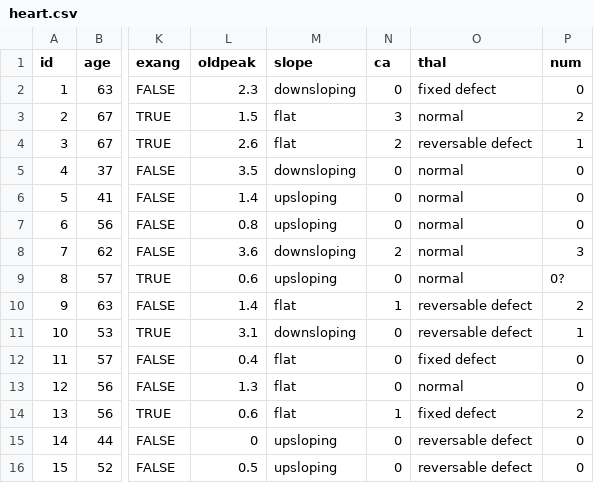
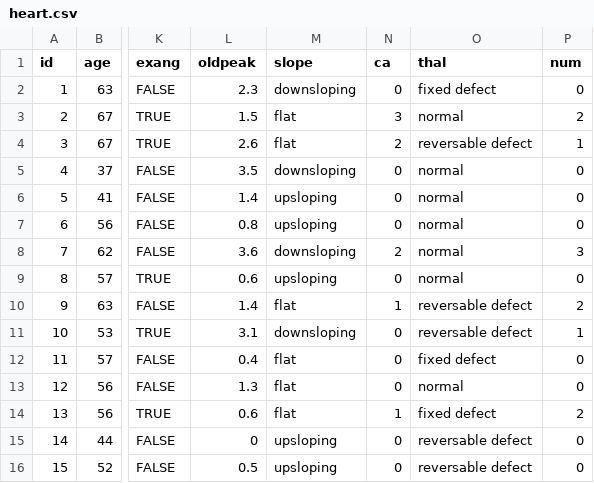
Before and after one commit to Myk72/shap-xai, a CSV file: data/heart.csv, drawn as a sheet; only a part is shown, gaps mark what is left out; the diff names each change by its address in the sheet, - before the commit and + after, or states it on an @@ line.

Commit message:
Resolve error in dataset and added new visualization

```diff
--- a/data/heart.csv
+++ b/data/heart.csv
-P9 (num): 0?
+P9 (num): 0
```
Also changed, not shown: 1 other file.
